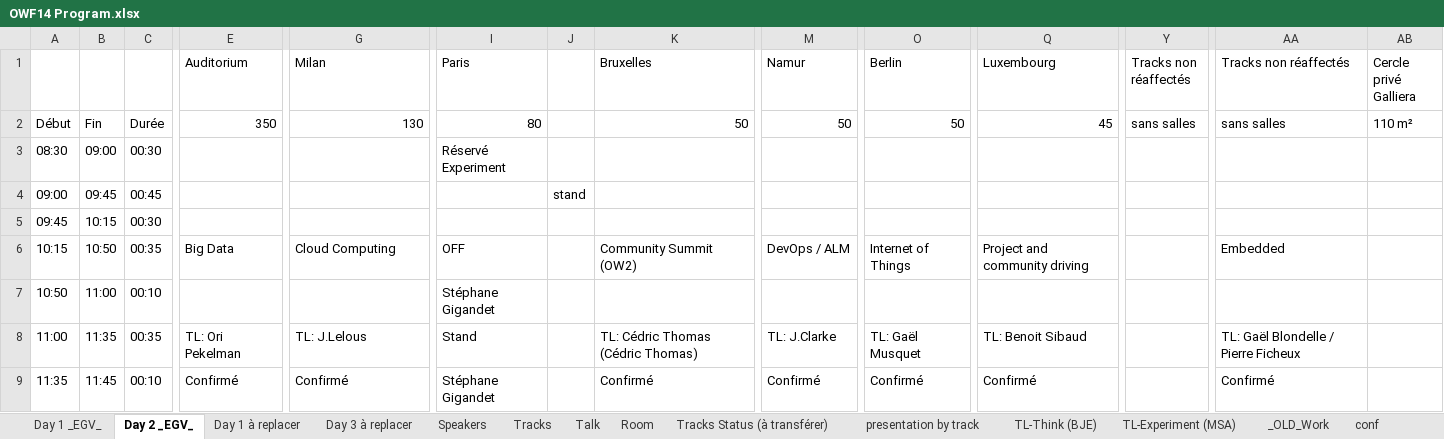
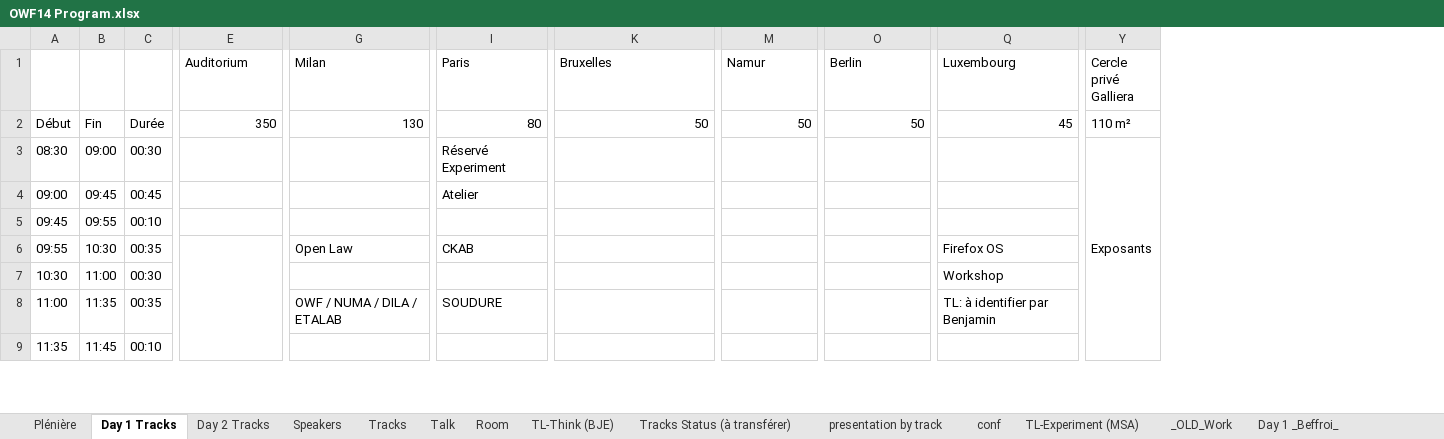
Before and after one commit to OWF/owf2014, an Excel workbook: instance/data/OWF14 Program.xlsx, sheet Day 1 Tracks, drawn as a sheet; only a part is shown, gaps mark what is left out; values as stored, in another font and other column widths than the file's, no cell formats; removed rows and columns are numbered as before the commit, all else as after; rows hold the shown columns only; the diff covers the shown part only; the diff names each change by its address in the sheet, - before the commit and + after, or states it on an @@ line.

```diff
--- a/instance/data/OWF14 Program.xlsx (sheet Day 1 Tracks)
+++ b/instance/data/OWF14 Program.xlsx (sheet Day 1 Tracks)
-sheet tab: Day 1 _EGV_
+sheet tab: Plénière
-sheet tab: Day 2 _EGV_
+sheet tab: Day 1 Tracks
-sheet tab: Day 1 à replacer
+sheet tab: Day 2 Tracks
-sheet tab: Day 3 à replacer
@@ sheet tab order changed: Plénière | Day 1 Tracks | Day 2 Tracks | Speakers | Tracks | Talk | Room | TL-Think (BJE) | Tracks Status (à transférer) | presentation by track | conf | TL-Experiment (MSA) | _OLD_Work | Day 1 _Beffroi_ @@
-column J, row 4: stand
-column Y (Tracks non réaffectés), row 2: sans salles
-column AA (Tracks non réaffectés), row 2: sans salles; rows 8-9: TL: Gaël Blondelle / Pierre Ficheux | Confirmé
-Y3 (Cercle privé Galliera): (empty)
+Y3 (Cercle privé Galliera): Exposants
+Y3:Y24 merged
-I4 (Paris): (empty)
+I4 (Paris): Atelier
-B5: 10:15
+B5: 09:55
-C5: 00:30
+C5: 00:10
-row 6: 10:15 | 10:50 | 00:35 | Big Data | Cloud Computing | OFF |  | Community Summit (OW2) | DevOps / ALM | Internet of Things | Project and community driving |  | Embedded
-row 7: 10:50 | 11:00 | 00:10 |  |  | Stéphane Gigandet
+row 6: 09:55 | 10:30 | 00:35 |  | Open Law | CKAB |  |  |  | Firefox OS
+row 7: 10:30 | 11:00 | 00:30 |  |  |  |  |  |  | Workshop
-E8 (Auditorium): TL: Ori Pekelman
+E8 (Auditorium): (empty)
-G8 (Milan): TL: J.Lelous
+G8 (Milan): OWF / NUMA / DILA / ETALAB
-I8 (Paris): Stand
+I8 (Paris): SOUDURE
-K8 (Bruxelles): TL: Cédric Thomas (Cédric Thomas)
+K8 (Bruxelles): (empty)
-M8 (Namur): TL: J.Clarke
+M8 (Namur): (empty)
-O8 (Berlin): TL: Gaël Musquet
+O8 (Berlin): (empty)
-Q8 (Luxembourg): TL: Benoit Sibaud
+Q8 (Luxembourg): TL: à identifier par Benjamin
-E9 (Auditorium): Confirmé
+E9 (Auditorium): (empty)
-G9 (Milan): Confirmé
+G9 (Milan): (empty)
-I9 (Paris): Stéphane Gigandet
+I9 (Paris): (empty)
-K9 (Bruxelles): Confirmé
+K9 (Bruxelles): (empty)
-M9 (Namur): Confirmé
+M9 (Namur): (empty)
-O9 (Berlin): Confirmé
+O9 (Berlin): (empty)
-Q9 (Luxembourg): Confirmé
+Q9 (Luxembourg): (empty)
```
Also changed, not shown: 1 added column, 1 removed column, 72 edited cells and merged cells elsewhere in this sheet, sheet Day 2 Tracks, sheet Plénière, sheet Speakers, sheet Tracks Status (à transférer), sheet Tracks, sheet Talk, 3 more sheets, cell formats, formulas that keep their value, 2 other files.
